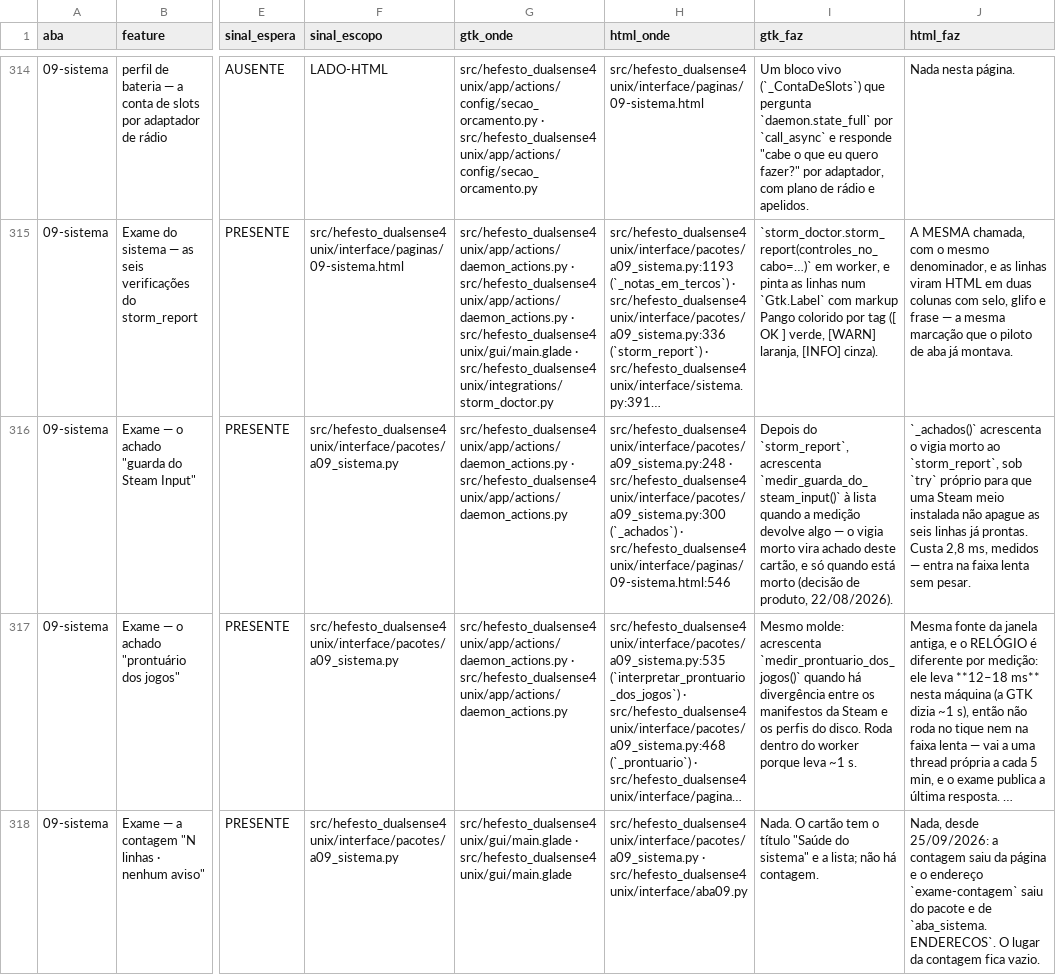
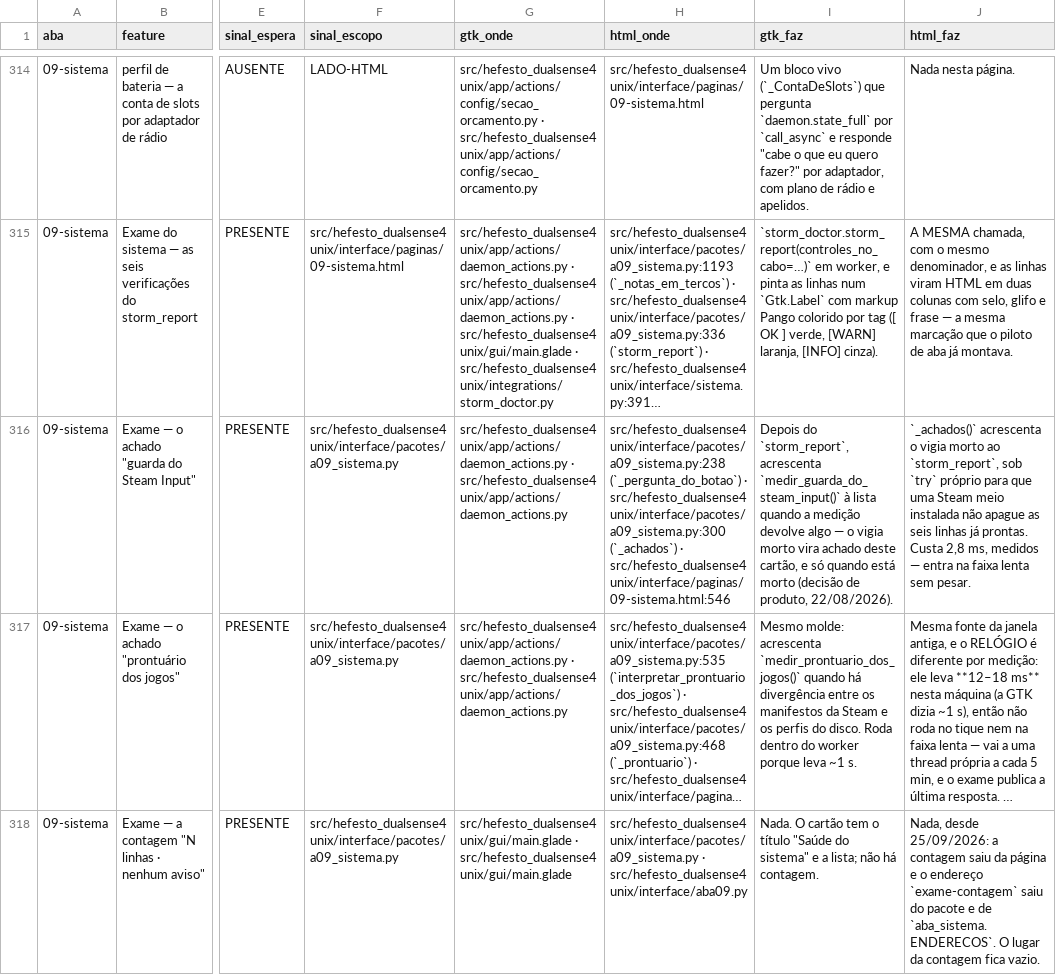
Before and after one commit to Hefesto-Team/hefesto-dualsense4unix, a CSV file: docs/data/paridade-gtk-html.csv, drawn as a sheet; only a part is shown, gaps mark what is left out; long unchanged cells end in …; the diff covers the shown part only; the diff names each change by its address in the sheet, - before the commit and + after, or states it on an @@ line.

Commit message:
docs(citações): as citações que a anotação do serviço e a aba 06 deslocaram apontam a função pelo nome
Na paridade, sete endereços da aba Sistema e um da Navegação ganham o símbolo que a linha traz; nos dois documentos do Proton, o passo 11a e o 11c do install passam ao lugar em que estão.

Origem: D-2211-QUEM-PEDE-O-REINICIO-DEIXA-O-NOME-NO-DIARIO
Co-authored-by: AndreBFarias <andre.dsbf@gmail.com>

```diff
--- a/docs/data/paridade-gtk-html.csv
+++ b/docs/data/paridade-gtk-html.csv
-H316 (html_onde): src/hefesto_dualsense4unix/interface/pacotes/a09_sistema.py:248 · src/hefesto_dualsense4unix/interface/pacotes/a09_sistema.py:300…
+H316 (html_onde): src/hefesto_dualsense4unix/interface/pacotes/a09_sistema.py:238 (`_pergunta_do_botao`) · src/hefesto_dualsense4unix/interface/pacotes/a09_sistema.py:300…
```
Also changed, not shown: 7 edited cells elsewhere in this file, 2 other files.
